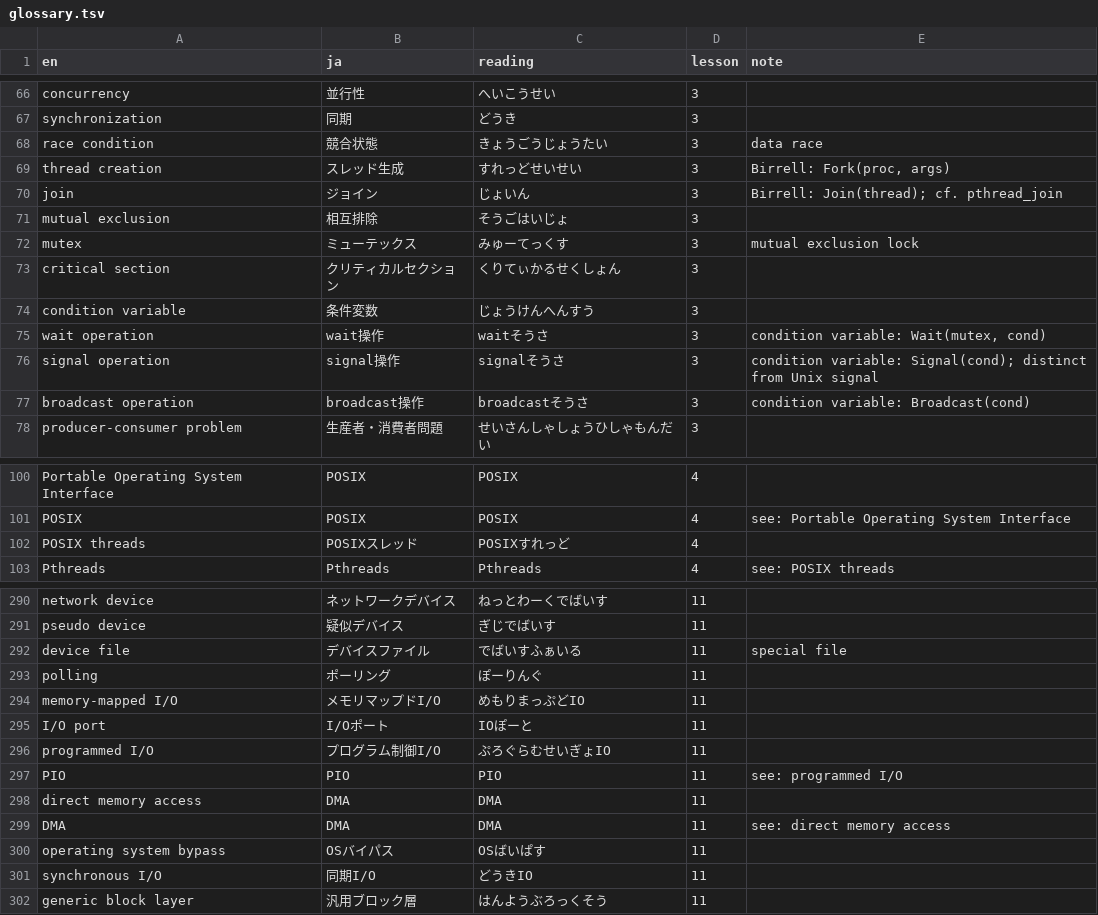
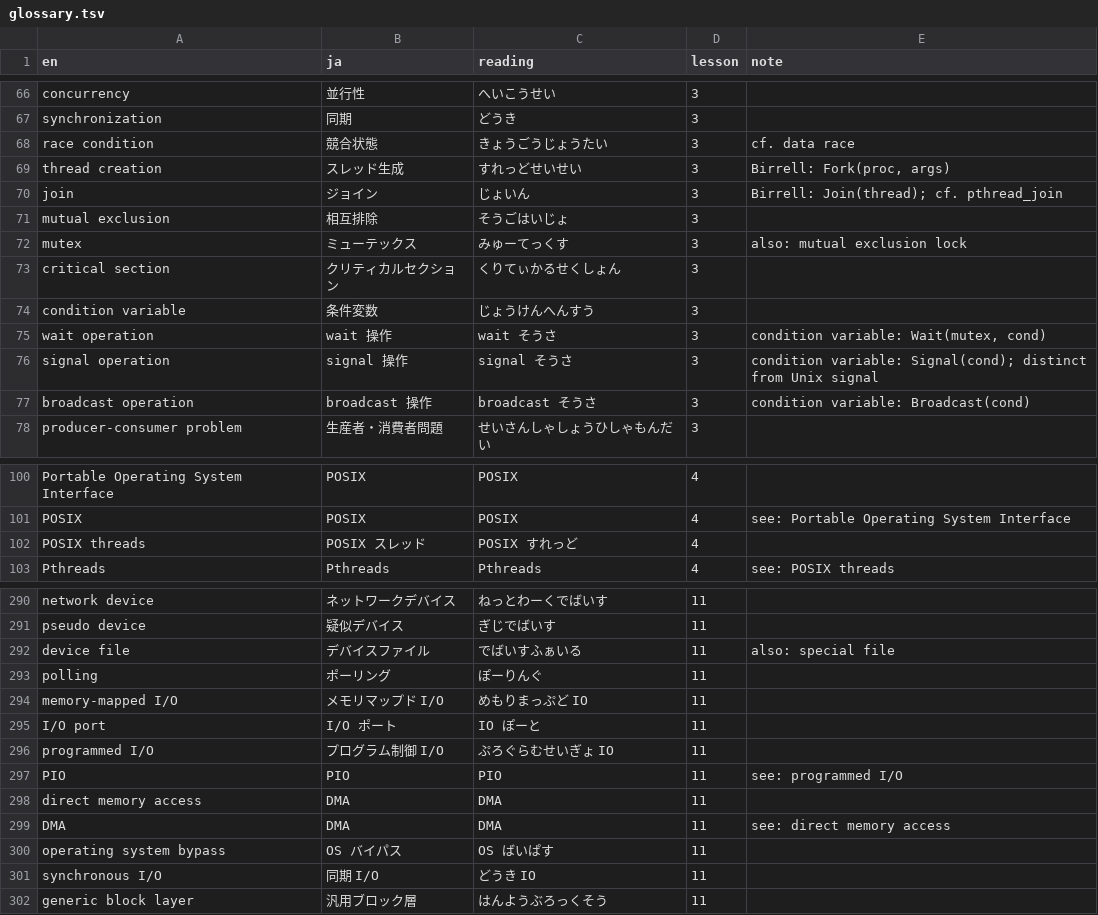
Before and after one commit to kinginu/cs6200-notes, a TSV file: glossary.tsv, drawn as a sheet; only a part is shown, gaps mark what is left out; the diff covers the shown part only.

```diff
--- a/glossary.tsv
+++ b/glossary.tsv
@@ -67,3 +67,3 @@ concurrency	並行性	へいこうせい	3
 synchronization	同期	どうき	3	
-race condition	競合状態	きょうごうじょうたい	3	data race
+race condition	競合状態	きょうごうじょうたい	3	cf. data race
 thread creation	スレッド生成	すれっどせいせい	3	Birrell: Fork(proc, args)
@@ -71,8 +71,8 @@ join	ジョイン	じょいん	3	Birrell: Join(thread); cf. pthread_join
 mutual exclusion	相互排除	そうごはいじょ	3	
-mutex	ミューテックス	みゅーてっくす	3	mutual exclusion lock
+mutex	ミューテックス	みゅーてっくす	3	also: mutual exclusion lock
 critical section	クリティカルセクション	くりてぃかるせくしょん	3	
 condition variable	条件変数	じょうけんへんすう	3	
-wait operation	wait操作	waitそうさ	3	condition variable: Wait(mutex, cond)
-signal operation	signal操作	signalそうさ	3	condition variable: Signal(cond); distinct from Unix signal
-broadcast operation	broadcast操作	broadcastそうさ	3	condition variable: Broadcast(cond)
+wait operation	wait 操作	wait そうさ	3	condition variable: Wait(mutex, cond)
+signal operation	signal 操作	signal そうさ	3	condition variable: Signal(cond); distinct from Unix signal
+broadcast operation	broadcast 操作	broadcast そうさ	3	condition variable: Broadcast(cond)
 producer-consumer problem	生産者・消費者問題	せいさんしゃしょうひしゃもんだい	3	
@@ -101,3 +101,3 @@ Portable Operating System Interface	POSIX	POSIX	4
 POSIX	POSIX	POSIX	4	see: Portable Operating System Interface
-POSIX threads	POSIXスレッド	POSIXすれっど	4	
+POSIX threads	POSIX スレッド	POSIX すれっど	4	
 Pthreads	Pthreads	Pthreads	4	see: POSIX threads
@@ -291,7 +291,7 @@ network device	ネットワークデバイス	ねっとわーくでばいす	11
 pseudo device	疑似デバイス	ぎじでばいす	11	
-device file	デバイスファイル	でばいすふぁいる	11	special file
+device file	デバイスファイル	でばいすふぁいる	11	also: special file
 polling	ポーリング	ぽーりんぐ	11	
-memory-mapped I/O	メモリマップドI/O	めもりまっぷどIO	11	
-I/O port	I/Oポート	IOぽーと	11	
-programmed I/O	プログラム制御I/O	ぷろぐらむせいぎょIO	11	
+memory-mapped I/O	メモリマップド I/O	めもりまっぷど IO	11	
+I/O port	I/O ポート	IO ぽーと	11	
+programmed I/O	プログラム制御 I/O	ぷろぐらむせいぎょ IO	11	
 PIO	PIO	PIO	11	see: programmed I/O
@@ -299,4 +299,4 @@ direct memory access	DMA	DMA	11
 DMA	DMA	DMA	11	see: direct memory access
-operating system bypass	OSバイパス	OSばいぱす	11	
-synchronous I/O	同期I/O	どうきIO	11	
+operating system bypass	OS バイパス	OS ばいぱす	11	
+synchronous I/O	同期 I/O	どうき IO	11	
 generic block layer	汎用ブロック層	はんようぶろっくそう	11	
```
Also changed, not shown: 73 edited cells elsewhere in this file, 26 other files.
